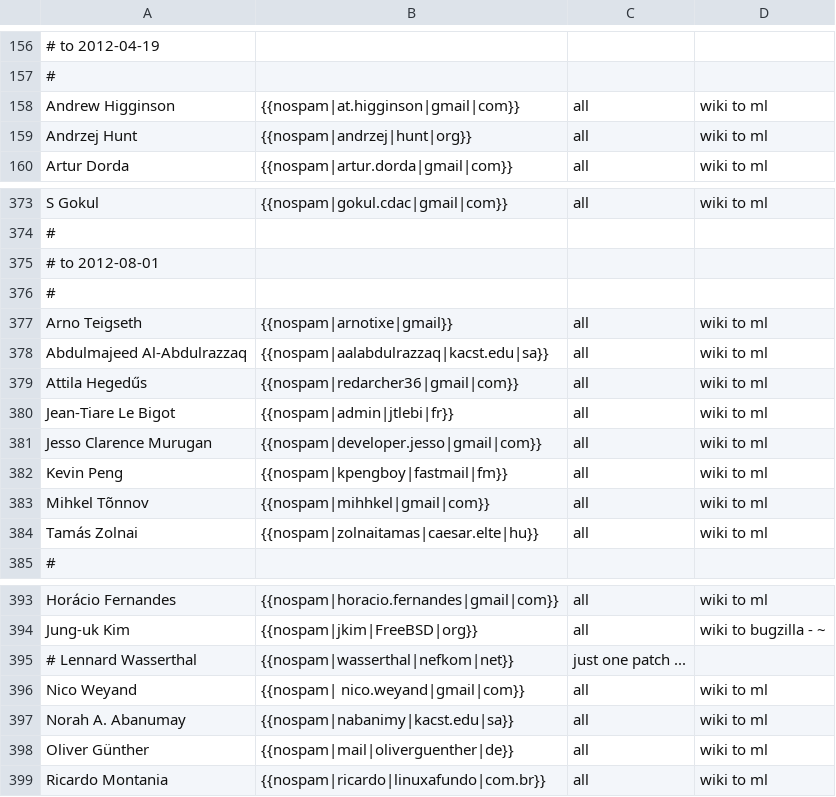
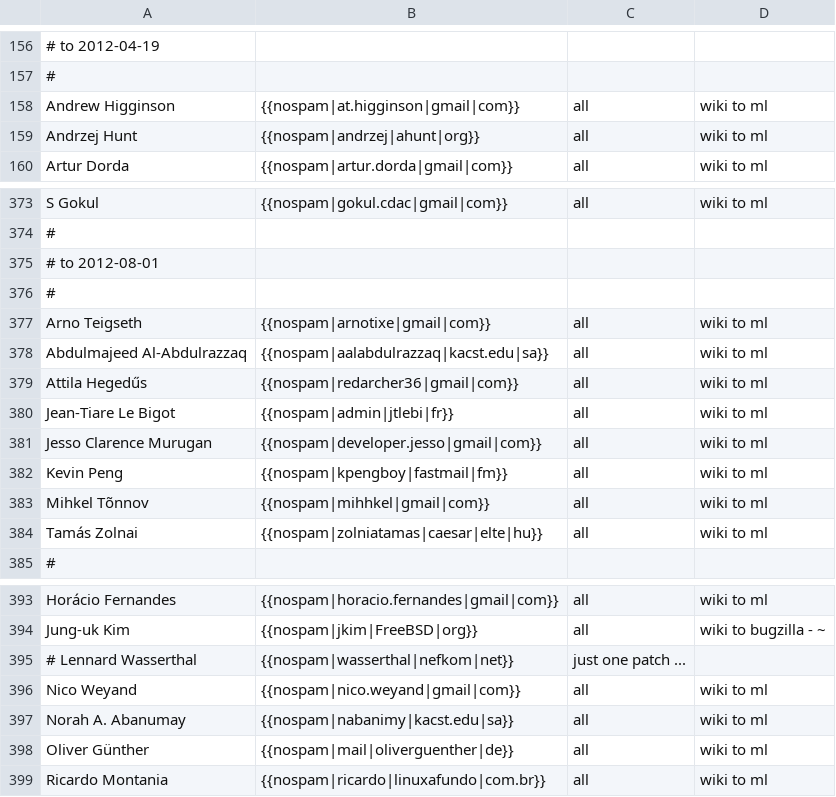
Before and after one commit to freedesktop/libreoffice-gitdm-config, a CSV file: wiki-license.csv, drawn as a sheet; only a part is shown, gaps mark what is left out; the diff names each change by its address in the sheet, - before the commit and + after, or states it on an @@ line.

```diff
--- a/wiki-license.csv
+++ b/wiki-license.csv
-B159: {{nospam|andrzej|hunt|org}}
+B159: {{nospam|andrzej|ahunt|org}}
-B377: {{nospam|arnotixe|gmail}}
+B377: {{nospam|arnotixe|gmail|com}}
-B384: {{nospam|zolnaitamas|caesar.elte|hu}}
+B384: {{nospam|zolniatamas|caesar|elte|hu}}
-B396: {{nospam| nico.weyand|gmail|com}}
+B396: {{nospam|nico.weyand|gmail|com}}
```
Also changed, not shown: 1 other file.
